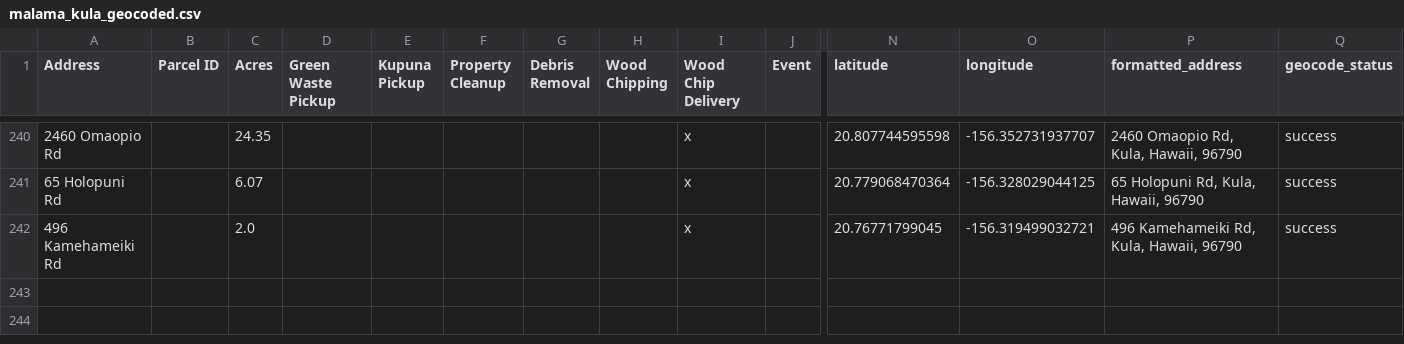
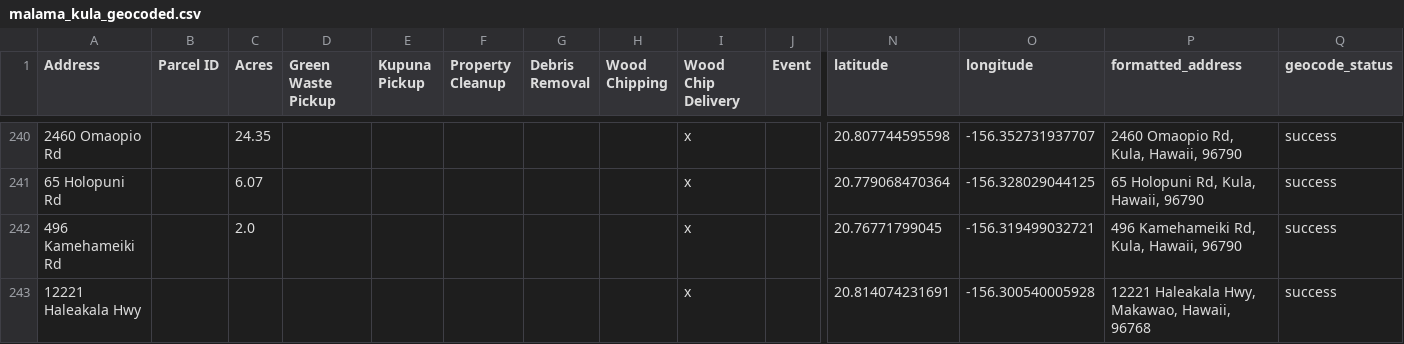
Before and after one commit to elimsmith4/malamakula, a CSV file: docs/malama_kula_geocoded.csv, drawn as a sheet; only a part is shown, gaps mark what is left out; rows hold the shown columns only; the diff names each change by its address in the sheet, - before the commit and + after, or states it on an @@ line.

```diff
--- a/docs/malama_kula_geocoded.csv
+++ b/docs/malama_kula_geocoded.csv
+row 243: 12221 Haleakala Hwy |  |  |  |  |  |  |  | x |  | 20.814074231691 | -156.300540005928 | 12221 Haleakala Hwy, Makawao, Hawaii, 96768 | success
```
Also changed, not shown: geocode_cache.csv, 4 other files.
